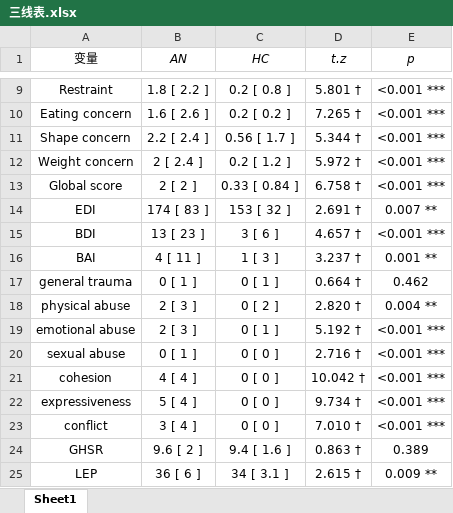
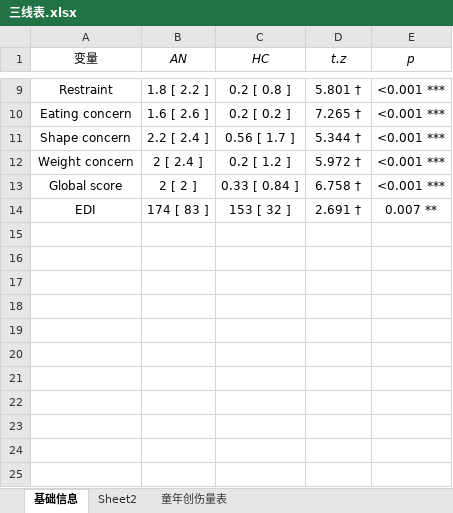
Before and after one commit to alian527/biye, an Excel workbook: R/1.三线表/三线表.xlsx, sheet 基础信息, drawn as a sheet; only a part is shown, gaps mark what is left out; values as stored, in another font and other column widths than the file's, no borders; the diff names each change by its address in the sheet, - before the commit and + after, or states it on an @@ line.

```diff
--- a/R/1.三线表/三线表.xlsx (sheet 基础信息)
+++ b/R/1.三线表/三线表.xlsx (sheet 基础信息)
-sheet tab: Sheet1
+sheet tab: 基础信息
+sheet tab: Sheet2
+sheet tab: 童年创伤量表
-row 15: BDI | 13 [ 23 ] | 3 [ 6 ] | 4.657 † | <0.001 ***
-row 16: BAI | 4 [ 11 ] | 1 [ 3 ] | 3.237 † | 0.001 **
-row 17: general trauma | 0 [ 1 ] | 0 [ 1 ] | 0.664 † | 0.462
-row 18: physical abuse | 2 [ 3 ] | 0 [ 2 ] | 2.820 † | 0.004 **
-row 19: emotional abuse | 2 [ 3 ] | 0 [ 1 ] | 5.192 † | <0.001 ***
-row 20: sexual abuse | 0 [ 1 ] | 0 [ 0 ] | 2.716 † | <0.001 ***
-row 21: cohesion | 4 [ 4 ] | 0 [ 0 ] | 10.042 † | <0.001 ***
-row 22: expressiveness | 5 [ 4 ] | 0 [ 0 ] | 9.734 † | <0.001 ***
-row 23: conflict | 3 [ 4 ] | 0 [ 0 ] | 7.010 † | <0.001 ***
-row 24: GHSR | 9.6 [ 2 ] | 9.4 [ 1.6 ] | 0.863 † | 0.389
-row 25: LEP | 36 [ 6 ] | 34 [ 3.1 ] | 2.615 † | 0.009 **
```
Also changed, not shown: 21 other files.
